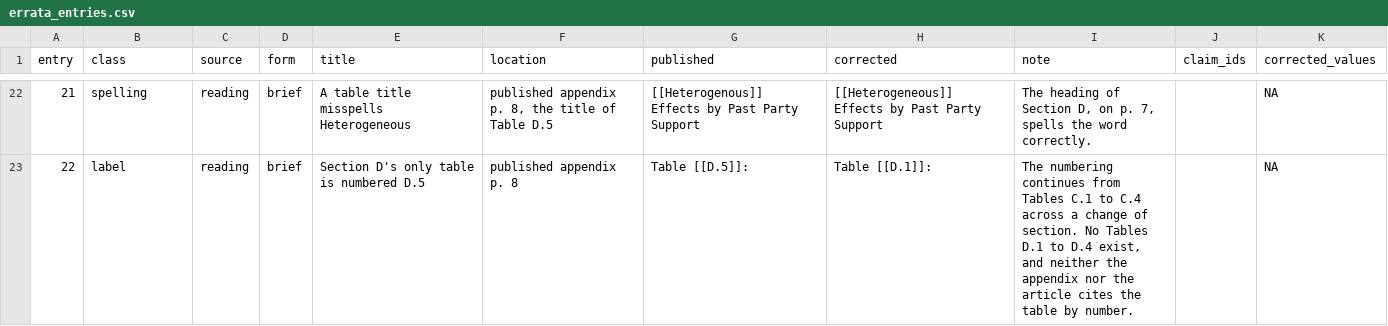
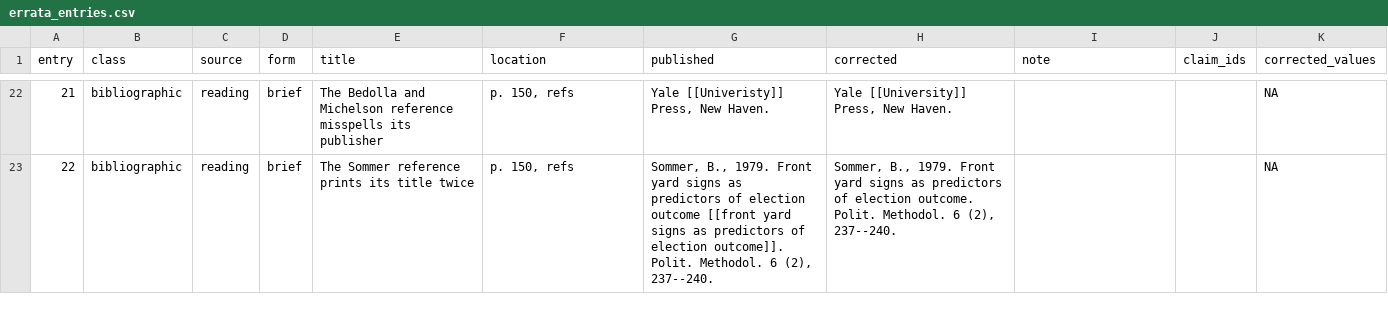
Before and after one commit to active-maintenance-aec/green_etal_2016, a CSV file: errata_entries.csv, drawn as a sheet; only a part is shown, gaps mark what is left out; the diff covers the shown part only.

```diff
--- a/errata_entries.csv
+++ b/errata_entries.csv
@@ -22,2 +22,2 @@ entry,class,source,form,title,location,published,corrected,note,claim_ids,correc
-21,spelling,reading,brief,A table title misspells Heterogeneous,"published appendix p. 8, the title of Table D.5",[[Heterogenous]] Effects by Past Party Support,[[Heterogeneous]] Effects by Past Party Support,"The heading of Section D, on p. 7, spells the word correctly.",,NA
-22,label,reading,brief,Section D's only table is numbered D.5,published appendix p. 8,Table [[D.5]]:,Table [[D.1]]:,"The numbering continues from Tables C.1 to C.4 across a change of section. No Tables D.1 to D.4 exist, and neither the appendix nor the article cites the table by number.",,NA
+21,bibliographic,reading,brief,The Bedolla and Michelson reference misspells its publisher,"p. 150, refs","Yale [[Univeristy]] Press, New Haven.","Yale [[University]] Press, New Haven.",,,NA
+22,bibliographic,reading,brief,The Sommer reference prints its title twice,"p. 150, refs","Sommer, B., 1979. Front yard signs as predictors of election outcome [[front yard signs as predictors of election outcome]]. Polit. Methodol. 6 (2), 237--240.","Sommer, B., 1979. Front yard signs as predictors of election outcome. Polit. Methodol. 6 (2), 237--240.",,,NA
```
Also changed, not shown: 107 edited cells elsewhere in this file, 4 other files.
